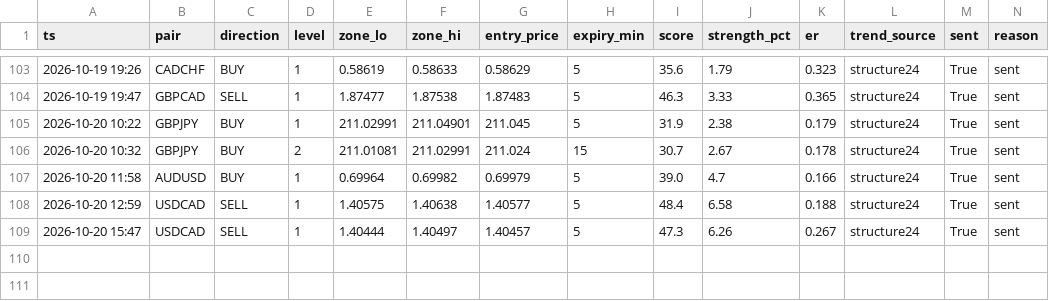
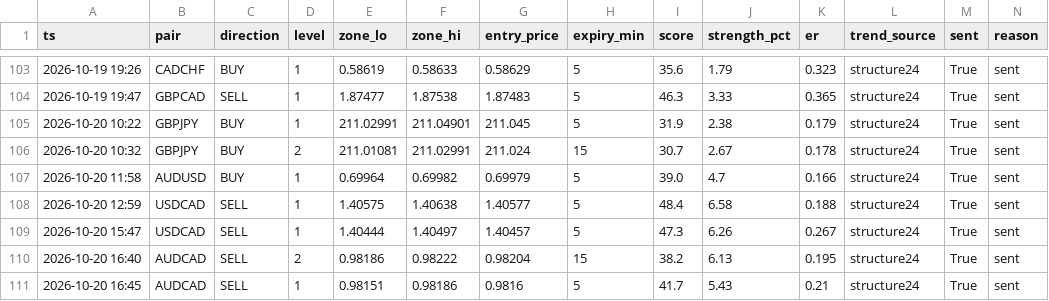
Before and after one commit to torium-art/forex-signal-bot, a CSV file: signals_journal.csv, drawn as a sheet; only a part is shown, gaps mark what is left out; rows hold the shown columns only; the diff names each change by its address in the sheet, - before the commit and + after, or states it on an @@ line.

```diff
--- a/signals_journal.csv
+++ b/signals_journal.csv
+row 110: 2026-10-20 16:40 | AUDCAD | SELL | 2 | 0.98186 | 0.98222 | 0.98204 | 15 | 38.2 | 6.13 | 0.195 | structure24 | True | sent
+row 111: 2026-10-20 16:45 | AUDCAD | SELL | 1 | 0.98151 | 0.98186 | 0.9816 | 5 | 41.7 | 5.43 | 0.21 | structure24 | True | sent
```
Also changed, not shown: outcomes_journal.csv, trajectory_journal.csv, 1 other file.
